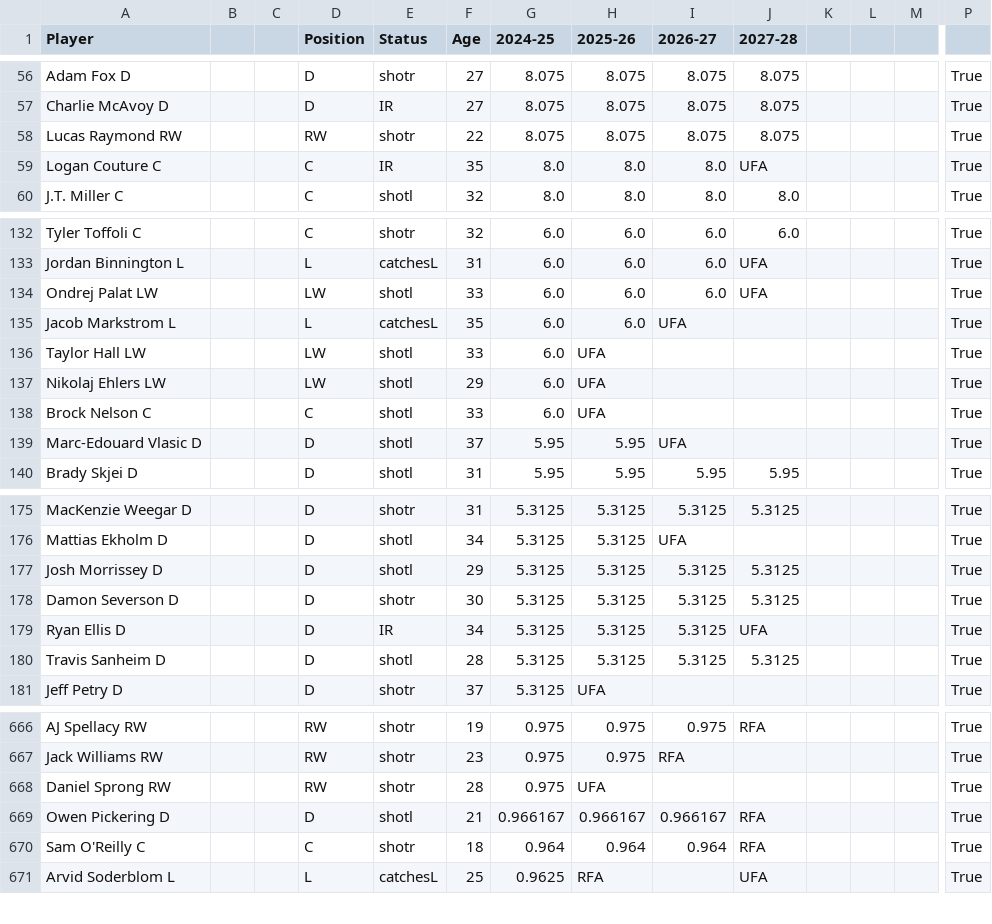
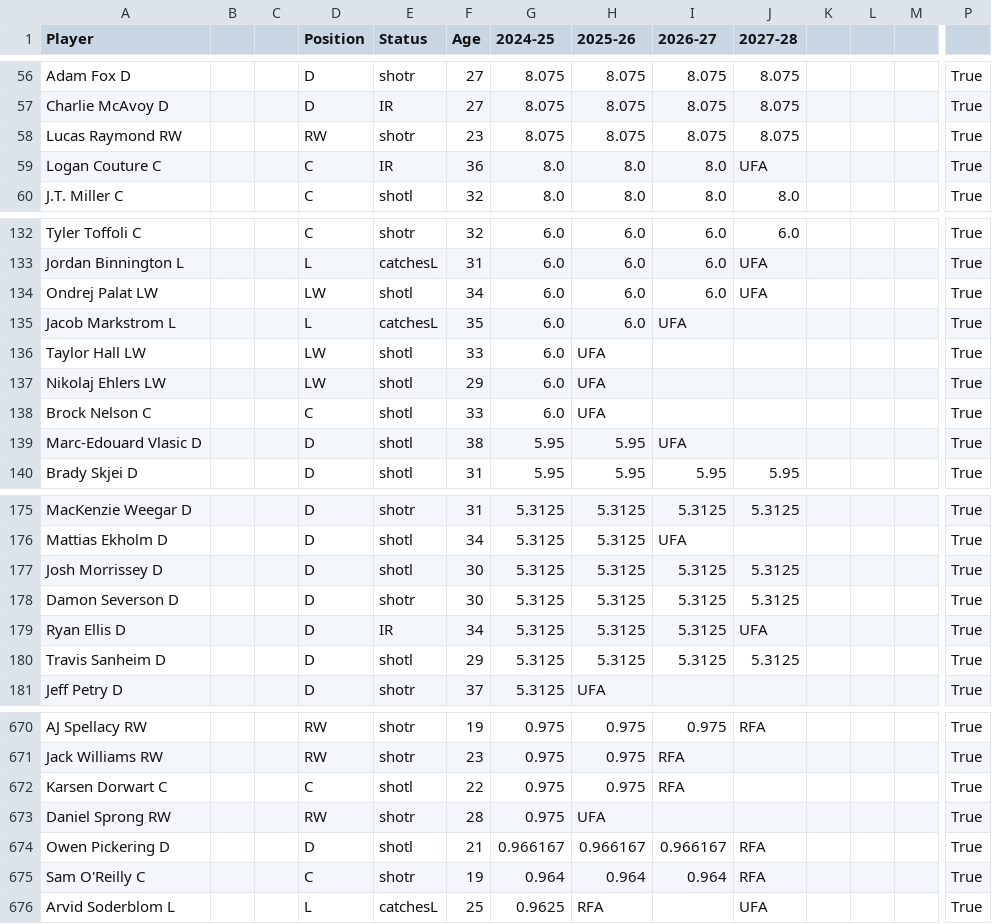
Before and after one commit to kww271/qBneK36JpdQetizHcQM7DMrCSz, a CSV file: caphits.csv, drawn as a sheet; only a part is shown, gaps mark what is left out; addresses are those after the commit; rows hold the shown columns only; the diff covers the shown part only; the diff names each change by its address in the sheet, - before the commit and + after, or states it on an @@ line.

```diff
--- a/caphits.csv
+++ b/caphits.csv
-F58 (Age): 22
+F58 (Age): 23
-F59 (Age): 35
+F59 (Age): 36
-F134 (Age): 33
+F134 (Age): 34
-F139 (Age): 37
+F139 (Age): 38
-F177 (Age): 29
+F177 (Age): 30
-F180 (Age): 28
+F180 (Age): 29
+row 672: Karsen Dorwart C |  |  | C | shotl | 22 | 0.975 | 0.975 | RFA |  |  |  |  | True
-F675 (Age): 18
+F675 (Age): 19
```
Also changed, not shown: 8 added rows and 21 edited cells elsewhere in this file.
